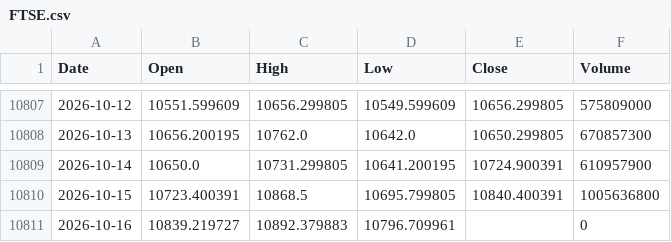
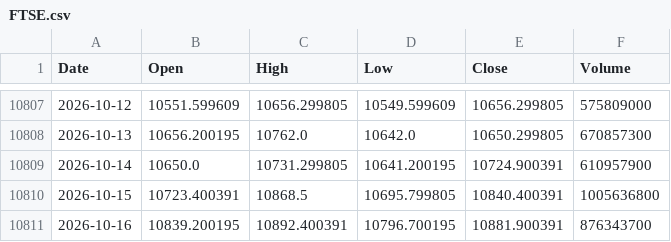
Before and after one commit to flytothejy/market-data, a CSV file: data/FTSE.csv, drawn as a sheet; only a part is shown, gaps mark what is left out.

```diff
--- a/data/FTSE.csv
+++ b/data/FTSE.csv
@@ -10810,2 +10810,2 @@ Date,Open,High,Low,Close,Volume
 2026-10-15,10723.400391,10868.5,10695.799805,10840.400391,1005636800
-2026-10-16,10839.219727,10892.379883,10796.709961,,0
+2026-10-16,10839.200195,10892.400391,10796.700195,10881.900391,876343700
```
Also changed, not shown: data/GDAXI.csv, data/HSI.csv, 32 other files.
